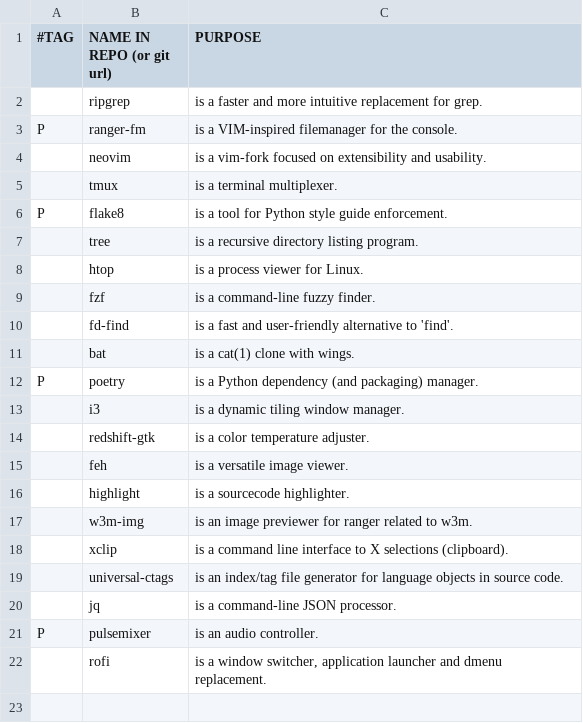
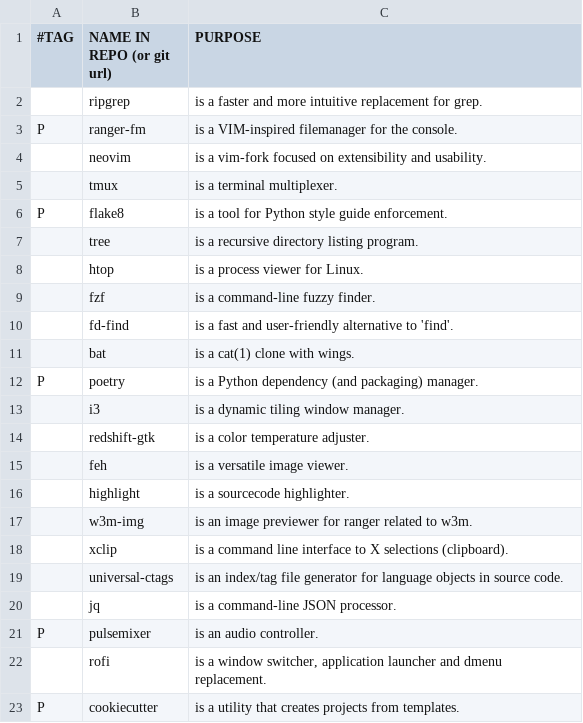
Before and after one commit to yannickperrenet/iscripts, a CSV file: progs.csv, drawn as a sheet; the diff names each change by its address in the sheet, - before the commit and + after, or states it on an @@ line.

Commit message:
Add cookiecutter

```diff
--- a/progs.csv
+++ b/progs.csv
+row 23: P | cookiecutter | is a utility that creates projects from templates.
```
